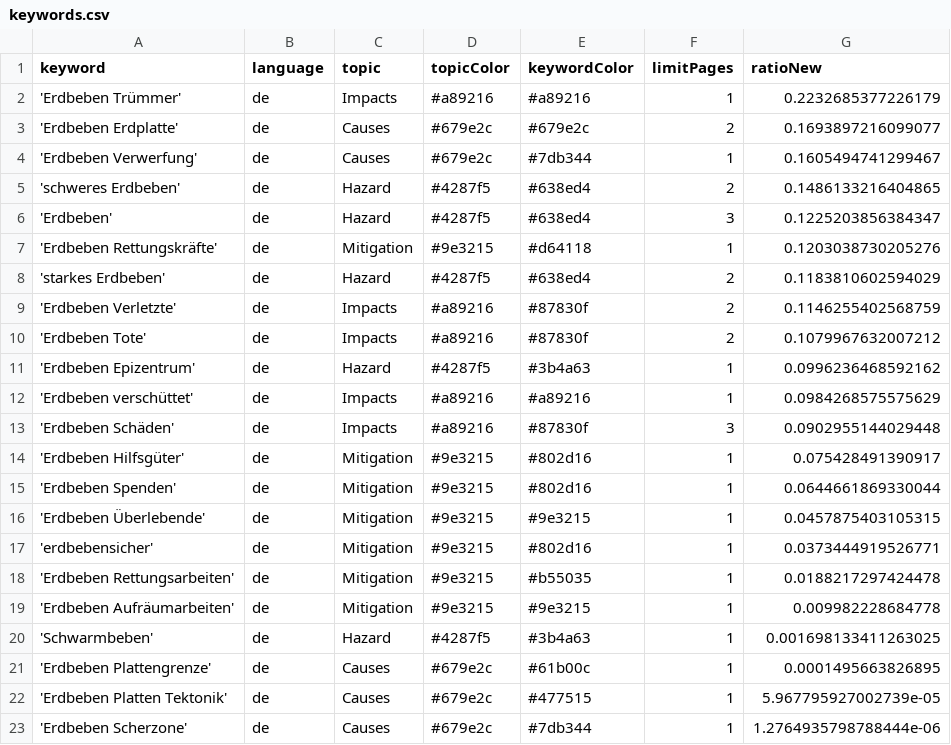
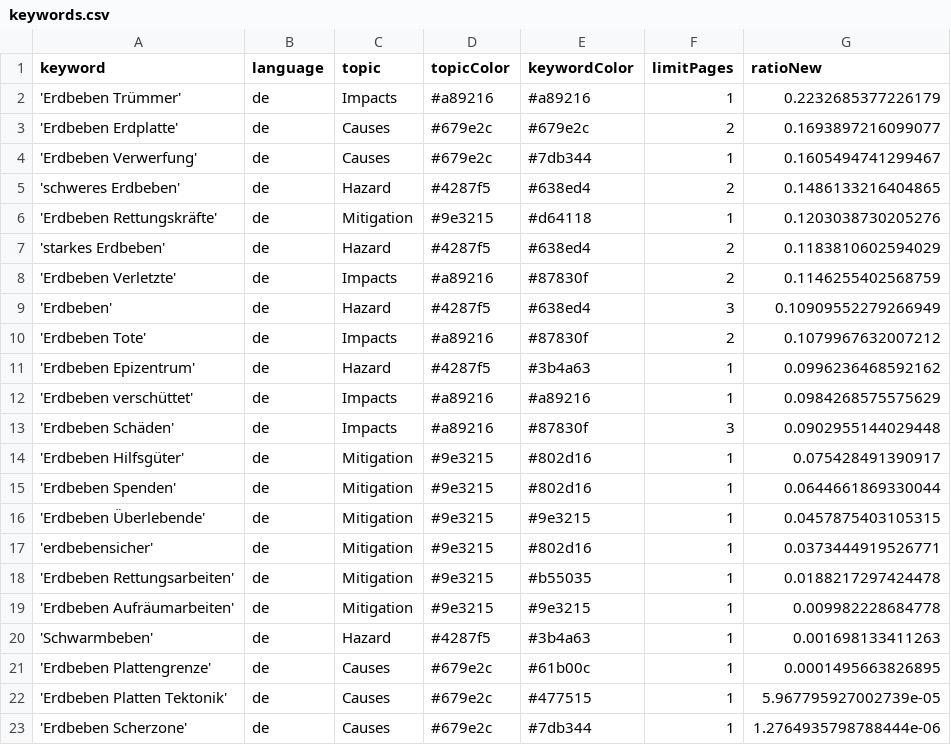
Before and after one commit to MarcoL95-news/winterIsComing, a CSV file: keywords.csv, drawn as a sheet.

Commit message:
Commit from GitHub Actions (harvest:0.0)

```diff
--- a/keywords.csv
+++ b/keywords.csv
@@ -5,3 +5,2 @@ keyword,language,topic,topicColor,keywordColor,limitPages,ratioNew
 'schweres Erdbeben',de,Hazard,#4287f5,#638ed4,2,0.1486133216404865
-'Erdbeben',de,Hazard,#4287f5,#638ed4,3,0.1225203856384347
 'Erdbeben Rettungskräfte',de,Mitigation,#9e3215,#d64118,1,0.1203038730205276
@@ -9,2 +8,3 @@ keyword,language,topic,topicColor,keywordColor,limitPages,ratioNew
 'Erdbeben Verletzte',de,Impacts,#a89216,#87830f,2,0.1146255402568759
+'Erdbeben',de,Hazard,#4287f5,#638ed4,3,0.10909552279266949
 'Erdbeben Tote',de,Impacts,#a89216,#87830f,2,0.1079967632007212
@@ -19,3 +19,3 @@ keyword,language,topic,topicColor,keywordColor,limitPages,ratioNew
 'Erdbeben Aufräumarbeiten',de,Mitigation,#9e3215,#9e3215,1,0.009982228684778
-'Schwarmbeben',de,Hazard,#4287f5,#3b4a63,1,0.001698133411263025
+'Schwarmbeben',de,Hazard,#4287f5,#3b4a63,1,0.001698133411263
 'Erdbeben Plattengrenze',de,Causes,#679e2c,#61b00c,1,0.0001495663826895
```
